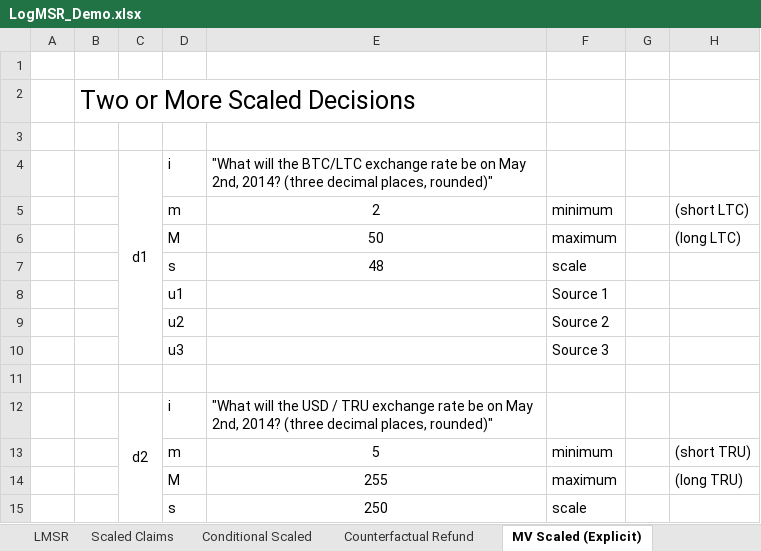
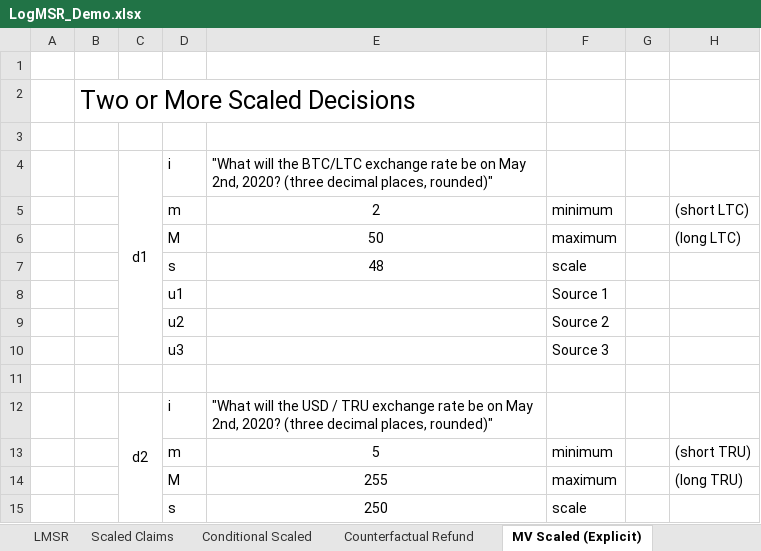
Before and after one commit to metasikander/www.BitcoinHivemind.com, an Excel workbook: papers/LogMSR_Demo.xlsx, sheet MV Scaled (Explicit), drawn as a sheet; only a part is shown; values as stored, in another font and other column widths than the file's, no borders; charts and pictures not drawn; the diff names each change by its address in the sheet, - before the commit and + after, or states it on an @@ line.

```diff
--- a/papers/LogMSR_Demo.xlsx (sheet MV Scaled (Explicit))
+++ b/papers/LogMSR_Demo.xlsx (sheet MV Scaled (Explicit))
-E4: …May 2nd, 2014? (three decimal…
+E4: …May 2nd, 2020? (three decimal…
-E12: …May 2nd, 2014? (three decimal…
+E12: …May 2nd, 2020? (three decimal…
```
Also changed, not shown: sheet Blocksize Controversy, sheet Blocksize-usd-appendix, sheet Blocksize-appendix-2, sheet Counterfactual Refund, sheet Simple Example, sheet MV Scaled (Standard), 4 more sheets, hidden cells, charts or pictures.
